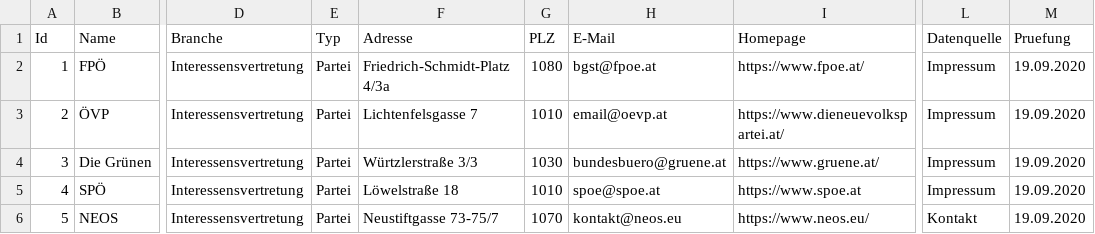
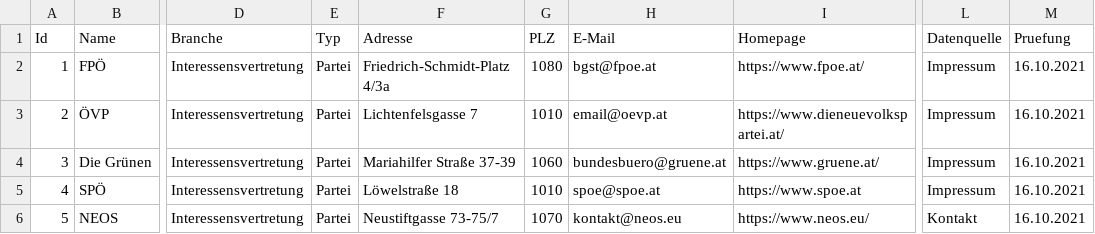
Before and after one commit to cyber-perikarp/auskunftsbegehren_at_adressen, a CSV file: bund/parteien.csv, drawn as a sheet; only a part is shown, gaps mark what is left out; the diff names each change by its address in the sheet, - before the commit and + after, or states it on an @@ line.

Commit message:
parteien

```diff
--- a/bund/parteien.csv
+++ b/bund/parteien.csv
-M2:M6 (Pruefung): 19.09.2020
+M2:M6 (Pruefung): 16.10.2021
-F4 (Adresse): Würtzlerstraße 3/3
+F4 (Adresse): Mariahilfer Straße 37-39
-G4 (PLZ): 1030
+G4 (PLZ): 1060
```
